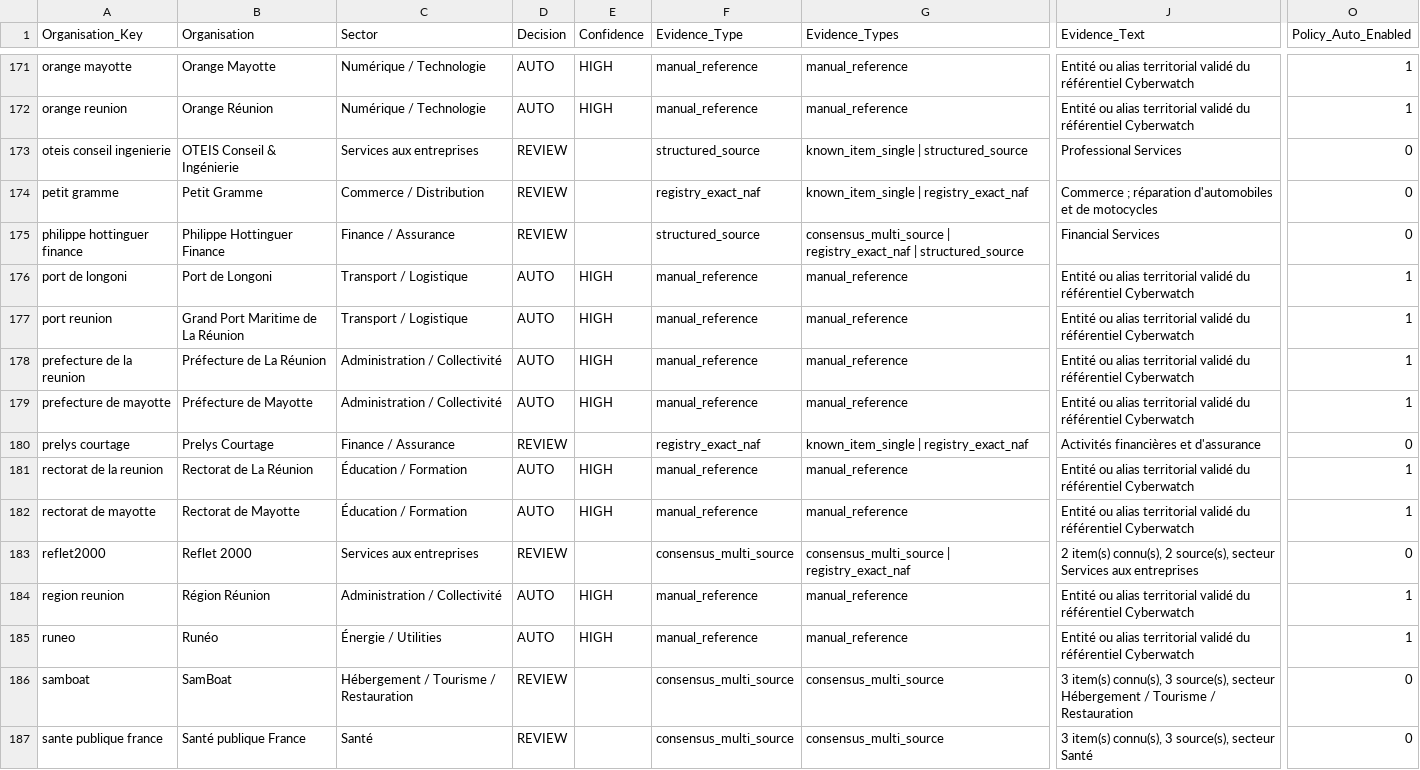
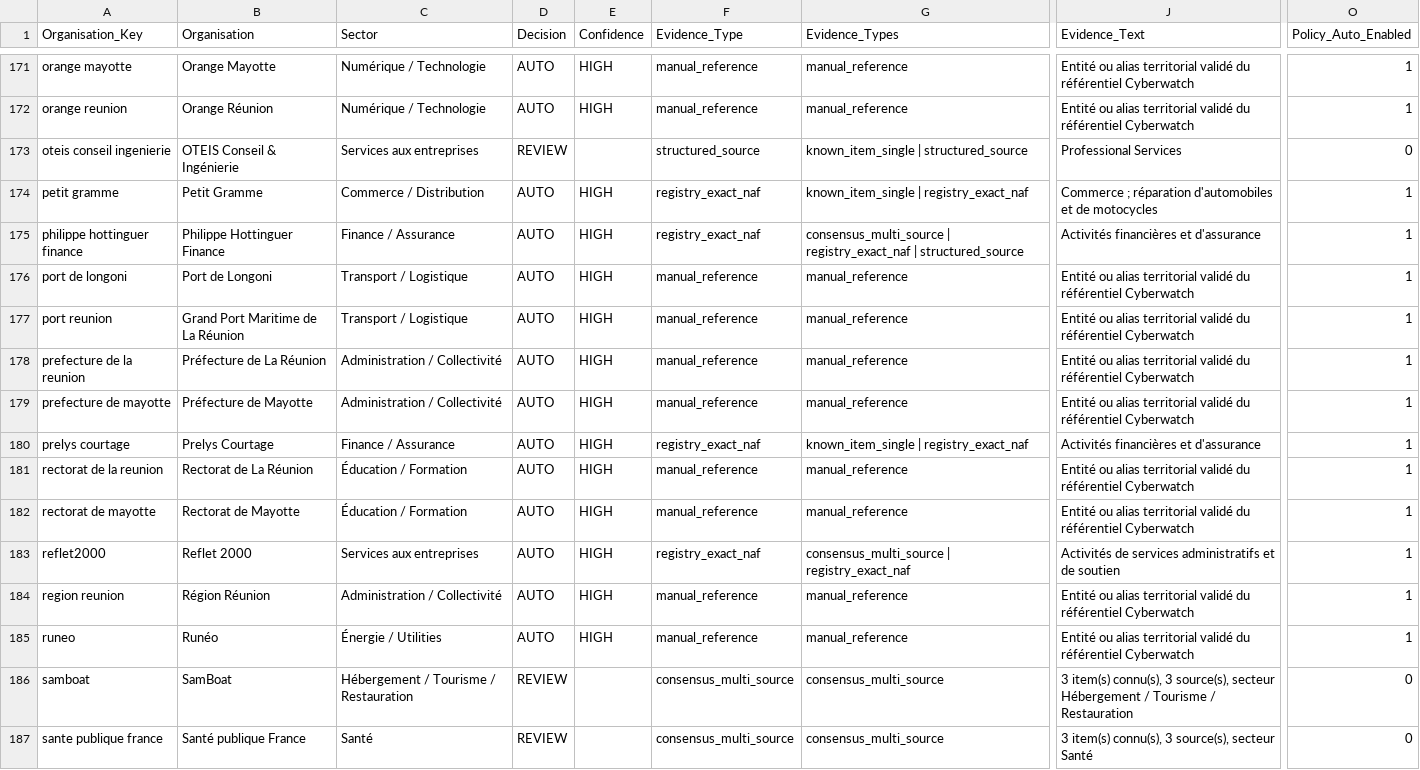
Before and after one commit to Ya7o/Cyberwatch, a CSV file: data/organisation_sector_registry.csv, drawn as a sheet; only a part is shown, gaps mark what is left out; the diff covers the shown part only; the diff names each change by its address in the sheet, - before the commit and + after, or states it on an @@ line.

```diff
--- a/data/organisation_sector_registry.csv
+++ b/data/organisation_sector_registry.csv
-D174:D175 (Decision): REVIEW
+D174:D175 (Decision): AUTO
-E174:E175 (Confidence): (empty)
+E174:E175 (Confidence): HIGH
-O174:O175 (Policy_Auto_Enabled): 0
+O174:O175 (Policy_Auto_Enabled): 1
-F175 (Evidence_Type): structured_source
+F175 (Evidence_Type): registry_exact_naf
-J175 (Evidence_Text): Financial Services
+J175 (Evidence_Text): Activités financières et d'assurance
-D180 (Decision): REVIEW
+D180 (Decision): AUTO
-E180 (Confidence): (empty)
+E180 (Confidence): HIGH
-O180 (Policy_Auto_Enabled): 0
+O180 (Policy_Auto_Enabled): 1
-D183 (Decision): REVIEW
+D183 (Decision): AUTO
-E183 (Confidence): (empty)
+E183 (Confidence): HIGH
-F183 (Evidence_Type): consensus_multi_source
+F183 (Evidence_Type): registry_exact_naf
-J183 (Evidence_Text): 2 item(s) connu(s), 2 source(s), secteur Services aux entreprises
+J183 (Evidence_Text): Activités de services administratifs et de soutien
-O183 (Policy_Auto_Enabled): 0
+O183 (Policy_Auto_Enabled): 1
```
Also changed, not shown: 103 edited cells elsewhere in this file, data/organisation_sector_decisions.csv, data/organisation_sector_llm.csv, 13 other files.
